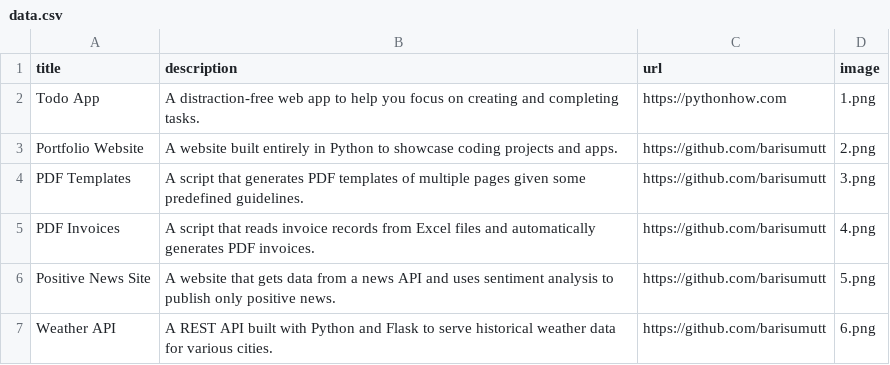
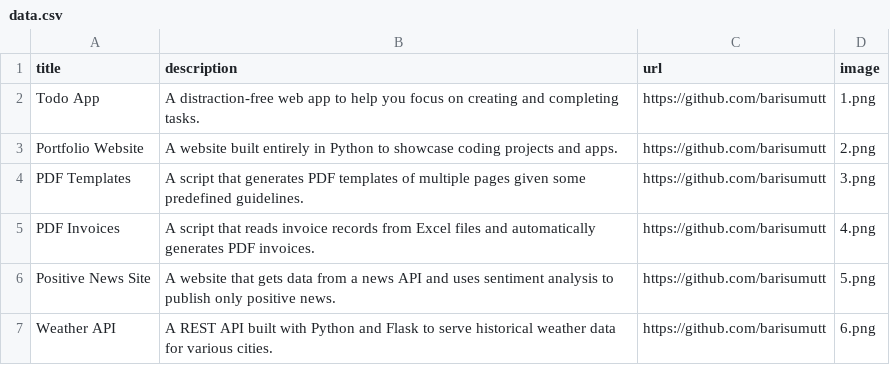
Before and after one commit to barisumutt/app2-portfolio, a CSV file: data.csv, drawn as a sheet; only a part is shown.

```diff
--- a/data.csv
+++ b/data.csv
@@ -1,3 +1,3 @@
 title;description;url;image
-Todo App;A distraction-free web app to help you focus on creating and completing tasks.;https://pythonhow.com;1.png
+Todo App;A distraction-free web app to help you focus on creating and completing tasks.;https://github.com/barisumutt;1.png
 Portfolio Website;A website built entirely in Python to showcase coding projects and apps.;https://github.com/barisumutt;2.png
```
Also changed, not shown: 2 other files.
